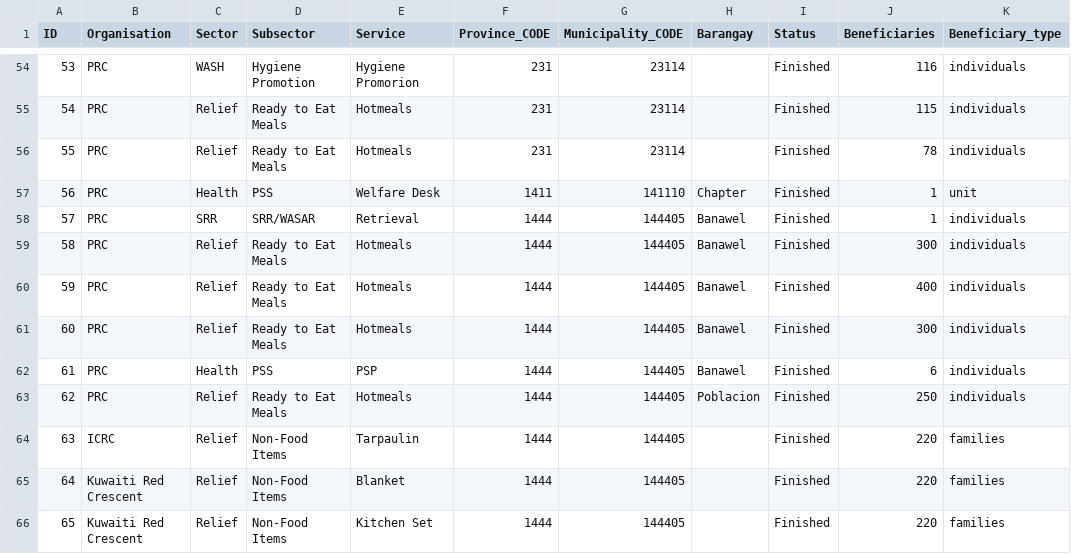
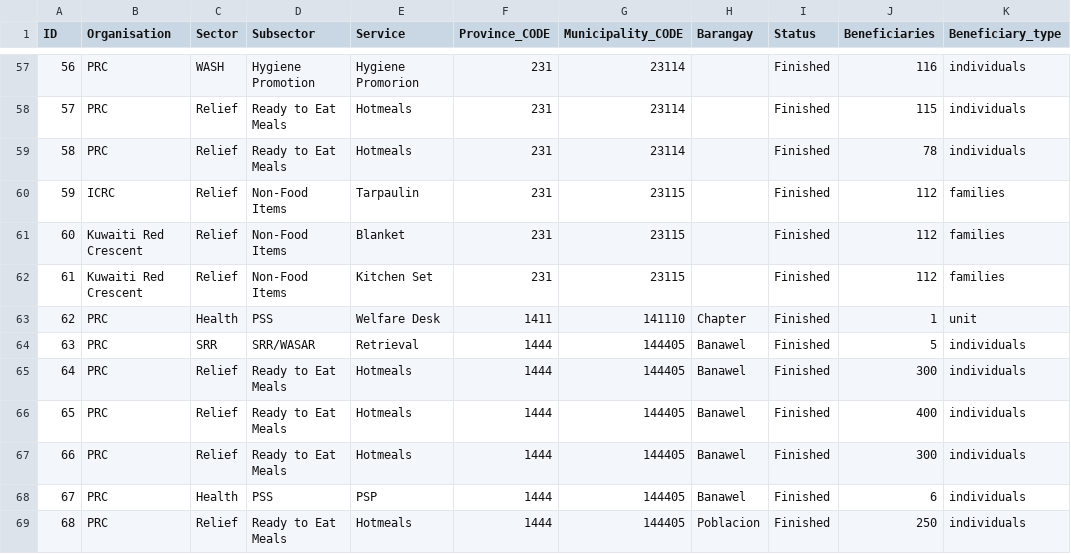
Before and after one commit to PhilippineRedCross/Rosita_3W, a CSV file: data/3W_Data.csv, drawn as a sheet; only a part is shown, gaps mark what is left out; the shorter side is filled out with more unchanged rows; addresses are those after the commit; the diff covers the shown part only; the diff names each change by its address in the sheet, - before the commit and + after, or states it on an @@ line.

```diff
--- a/data/3W_Data.csv
+++ b/data/3W_Data.csv
@@ column A (ID) renumbered from row 17 down @@
+row 60: 59 | ICRC | Relief | Non-Food Items | Tarpaulin | 231 | 23115 |  | Finished | 112 | families
+row 61: 60 | Kuwaiti Red Crescent | Relief | Non-Food Items | Blanket | 231 | 23115 |  | Finished | 112 | families
+row 62: 61 | Kuwaiti Red Crescent | Relief | Non-Food Items | Kitchen Set | 231 | 23115 |  | Finished | 112 | families
-J64 (Beneficiaries): 1
+J64 (Beneficiaries): 5
```
Also changed, not shown: 15 added rows and 1 moved row elsewhere in this file.
